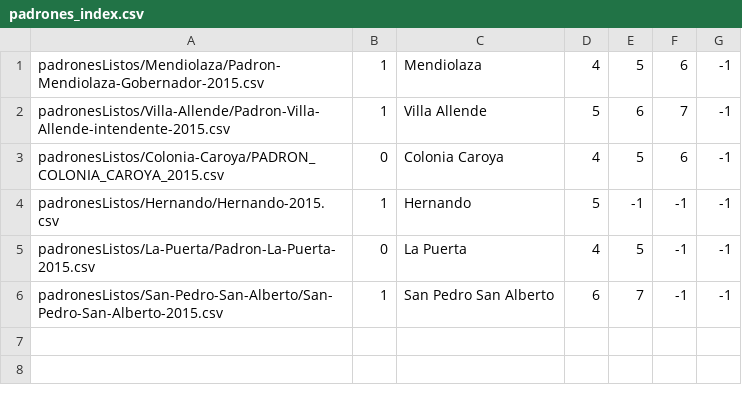
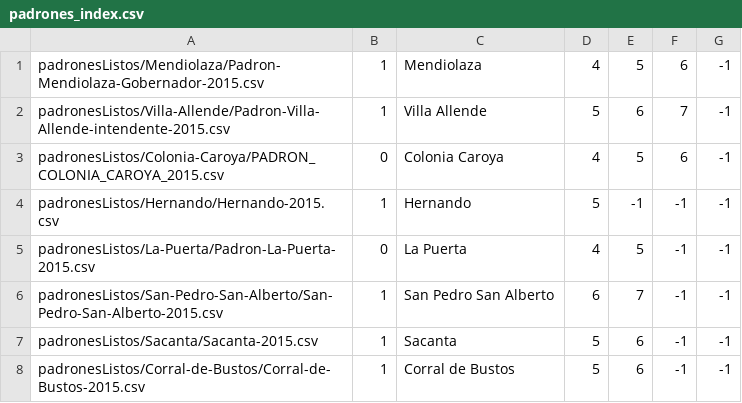
Before and after one commit to avdata99/padrones-electorales, a CSV file: padrones_index.csv, drawn as a sheet; the diff names each change by its address in the sheet, - before the commit and + after, or states it on an @@ line.

```diff
--- a/padrones_index.csv
+++ b/padrones_index.csv
+row 7: padronesListos/Sacanta/Sacanta-2015.csv | 1 | Sacanta | 5 | 6 | -1 | -1
+row 8: padronesListos/Corral-de-Bustos/Corral-de-Bustos-2015.csv | 1 | Corral de Bustos | 5 | 6 | -1 | -1
```
Also changed, not shown: dnis_repetidos.csv, 11 other files.
